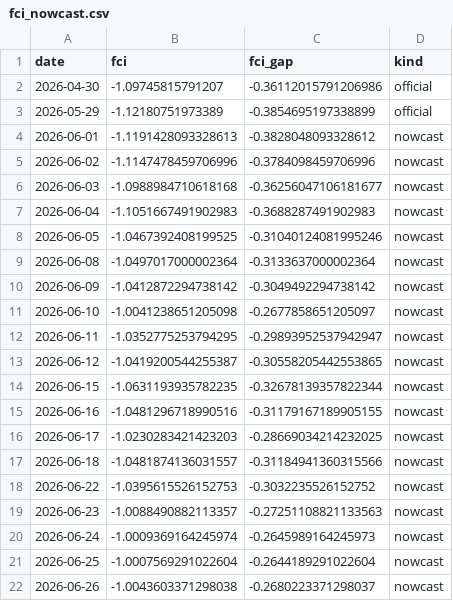
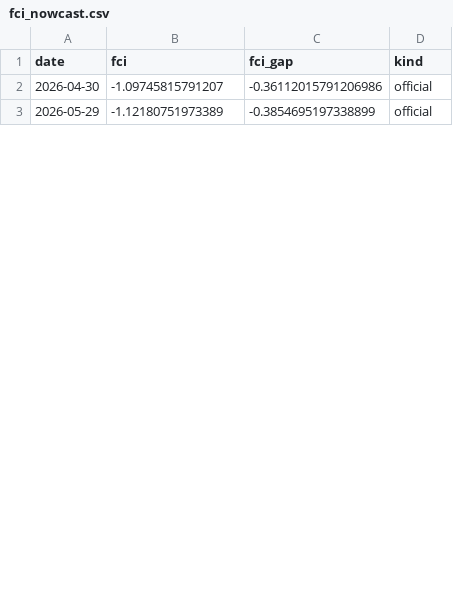
Before and after one commit to alp-simsek/fcistar, a CSV file: backend/data/output/fci_nowcast.csv, drawn as a sheet; only a part is shown; the diff covers the shown part only.

```diff
--- a/backend/data/output/fci_nowcast.csv
+++ b/backend/data/output/fci_nowcast.csv
@@ -3,20 +3 @@ date,fci,fci_gap,kind
 2026-05-29,-1.12180751973389,-0.3854695197338899,official
-2026-06-01,-1.1191428093328613,-0.3828048093328612,nowcast
-2026-06-02,-1.1147478459706996,-0.3784098459706996,nowcast
-2026-06-03,-1.0988984710618168,-0.36256047106181677,nowcast
-2026-06-04,-1.1051667491902983,-0.3688287491902983,nowcast
-2026-06-05,-1.0467392408199525,-0.31040124081995246,nowcast
-2026-06-08,-1.0497017000002364,-0.3133637000002364,nowcast
-2026-06-09,-1.0412872294738142,-0.3049492294738142,nowcast
-2026-06-10,-1.0041238651205098,-0.2677858651205097,nowcast
-2026-06-11,-1.0352775253794295,-0.29893952537942947,nowcast
-2026-06-12,-1.0419200544255387,-0.30558205442553865,nowcast
-2026-06-15,-1.0631193935782235,-0.32678139357822344,nowcast
-2026-06-16,-1.0481296718990516,-0.31179167189905155,nowcast
-2026-06-17,-1.0230283421423203,-0.28669034214232025,nowcast
-2026-06-18,-1.0481874136031557,-0.31184941360315566,nowcast
-2026-06-22,-1.0395615526152753,-0.3032235526152752,nowcast
-2026-06-23,-1.0088490882113357,-0.27251108821133563,nowcast
-2026-06-24,-1.0009369164245974,-0.2645989164245973,nowcast
-2026-06-25,-1.0007569291022604,-0.2644189291022604,nowcast
-2026-06-26,-1.0043603371298038,-0.2680223371298037,nowcast
```
Also changed, not shown: 1 added row, 1 removed row and 45 edited cells elsewhere in this file, backend/data/output/fci_components.csv, 1 other file.
